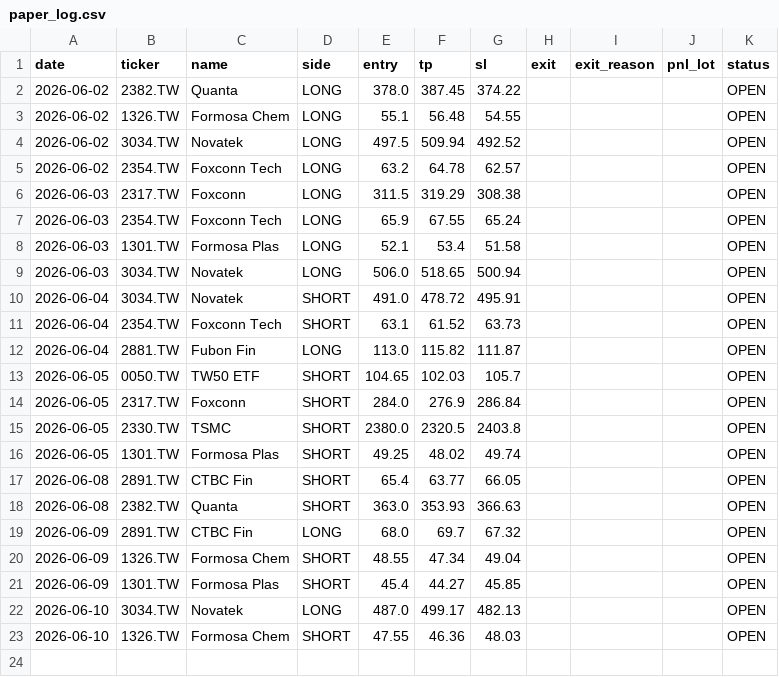
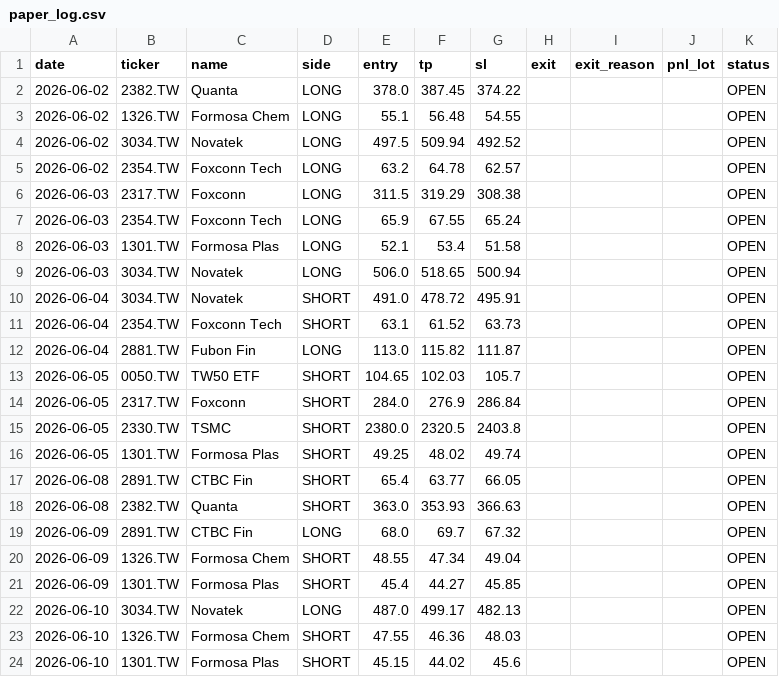
Before and after one commit to Zhengjunze31417-glitch/paper-trader, a CSV file: paper_trades/paper_log.csv, drawn as a sheet.

```diff
--- a/paper_trades/paper_log.csv
+++ b/paper_trades/paper_log.csv
@@ -23 +23,2 @@ date,ticker,name,side,entry,tp,sl,exit,exit_reason,pnl_lot,status
 2026-06-10,1326.TW,Formosa Chem,SHORT,47.55,46.36,48.03,,,,OPEN
+2026-06-10,1301.TW,Formosa Plas,SHORT,45.15,44.02,45.6,,,,OPEN
```
Also changed, not shown: 1 other file.
